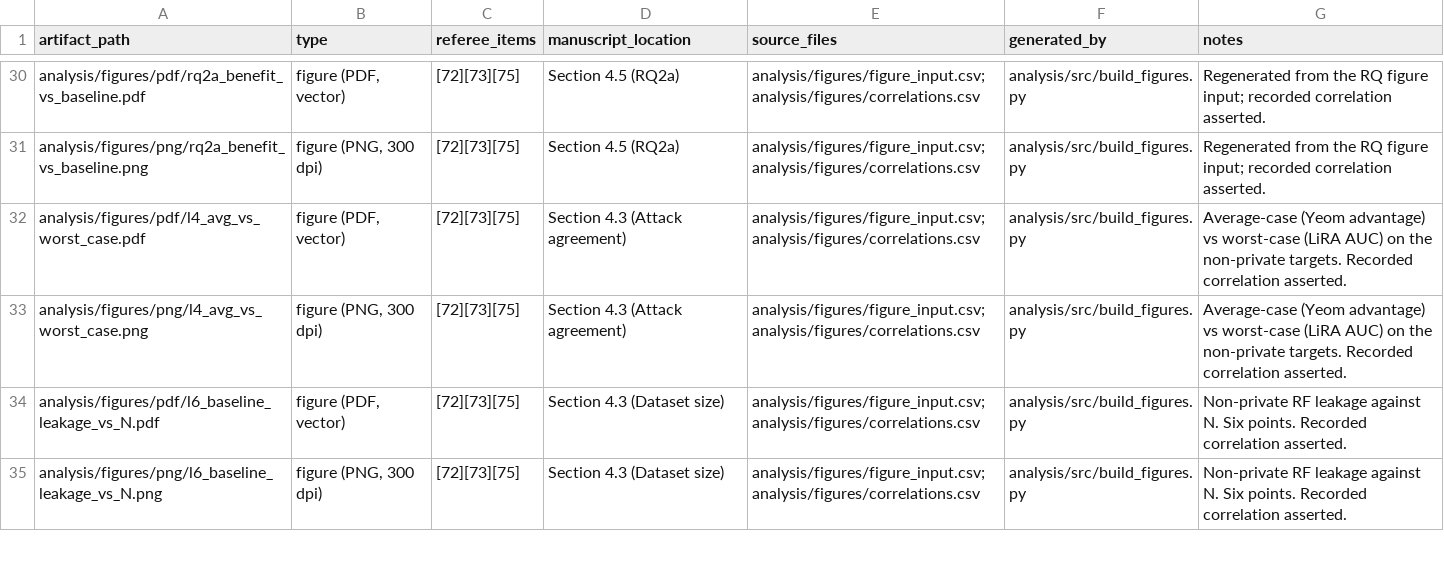
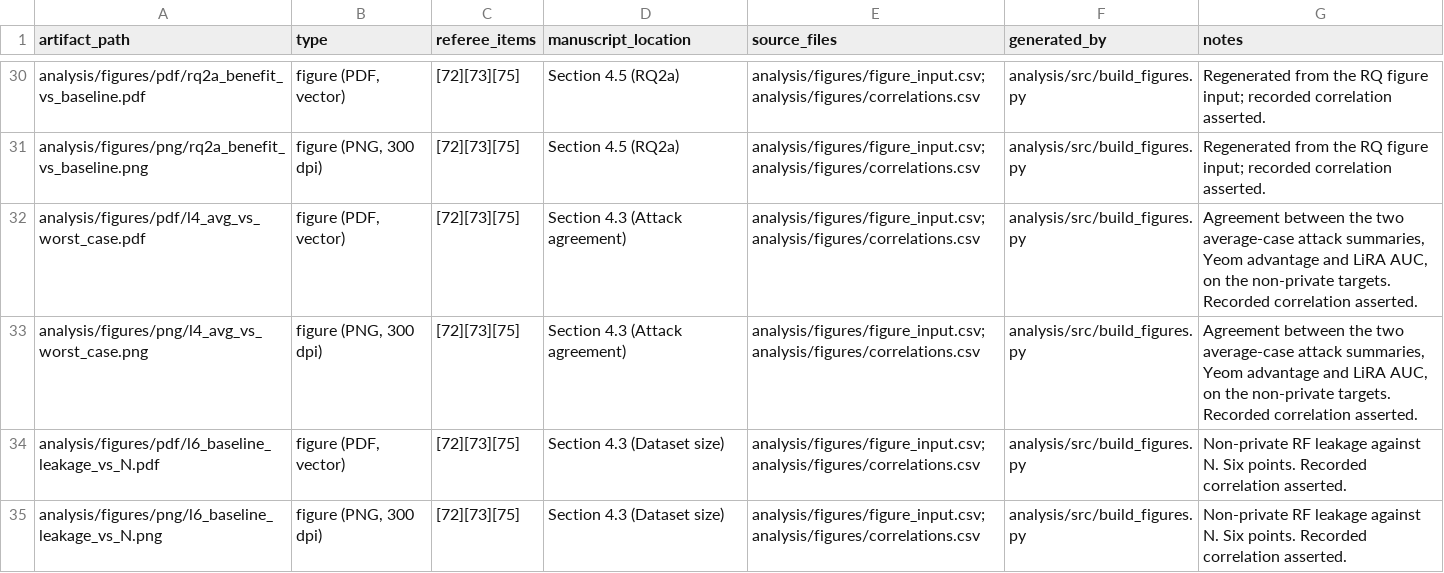
Before and after one commit to Amarmandal/dp-multidataset-study, a CSV file: analysis/MANIFEST.csv, drawn as a sheet; only a part is shown, gaps mark what is left out.

Commit message:
fix: patch for y-axis title for lira auc as avg case

```diff
--- a/analysis/MANIFEST.csv
+++ b/analysis/MANIFEST.csv
@@ -31,4 +31,4 @@ analysis/figures/pdf/rq2a_benefit_vs_baseline.pdf,"figure (PDF, vector)",[72][73
 analysis/figures/png/rq2a_benefit_vs_baseline.png,"figure (PNG, 300 dpi)",[72][73][75],Section 4.5 (RQ2a),analysis/figures/figure_input.csv; analysis/figures/correlations.csv,analysis/src/build_figures.py,Regenerated from the RQ figure input; recorded correlation asserted.
-analysis/figures/pdf/l4_avg_vs_worst_case.pdf,"figure (PDF, vector)",[72][73][75],Section 4.3 (Attack agreement),analysis/figures/figure_input.csv; analysis/figures/correlations.csv,analysis/src/build_figures.py,Average-case (Yeom advantage) vs worst-case (LiRA AUC) on the non-private targets. Recorded correlation asserted.
-analysis/figures/png/l4_avg_vs_worst_case.png,"figure (PNG, 300 dpi)",[72][73][75],Section 4.3 (Attack agreement),analysis/figures/figure_input.csv; analysis/figures/correlations.csv,analysis/src/build_figures.py,Average-case (Yeom advantage) vs worst-case (LiRA AUC) on the non-private targets. Recorded correlation asserted.
+analysis/figures/pdf/l4_avg_vs_worst_case.pdf,"figure (PDF, vector)",[72][73][75],Section 4.3 (Attack agreement),analysis/figures/figure_input.csv; analysis/figures/correlations.csv,analysis/src/build_figures.py,"Agreement between the two average-case attack summaries, Yeom advantage and LiRA AUC, on the non-private targets. Recorded correlation asserted."
+analysis/figures/png/l4_avg_vs_worst_case.png,"figure (PNG, 300 dpi)",[72][73][75],Section 4.3 (Attack agreement),analysis/figures/figure_input.csv; analysis/figures/correlations.csv,analysis/src/build_figures.py,"Agreement between the two average-case attack summaries, Yeom advantage and LiRA AUC, on the non-private targets. Recorded correlation asserted."
 analysis/figures/pdf/l6_baseline_leakage_vs_N.pdf,"figure (PDF, vector)",[72][73][75],Section 4.3 (Dataset size),analysis/figures/figure_input.csv; analysis/figures/correlations.csv,analysis/src/build_figures.py,Non-private RF leakage against N. Six points. Recorded correlation asserted.
```
Also changed, not shown: 20 other files.
